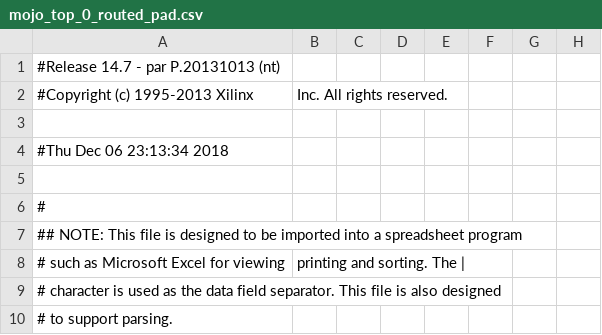
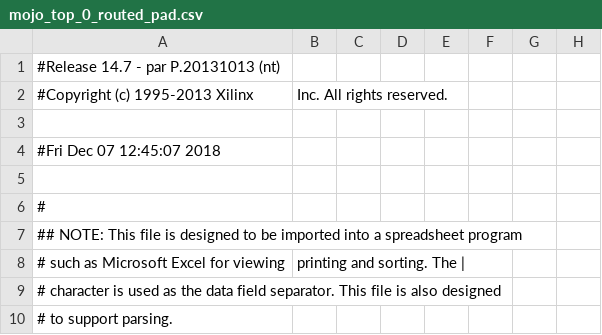
Before and after one commit to jody1999/whack-50.002-1D, a CSV file: work/planAhead/IOShieldDemo/IOShieldDemo.runs/impl_1/mojo_top_0_routed_pad.csv, drawn as a sheet; only a part is shown; the diff names each change by its address in the sheet, - before the commit and + after, or states it on an @@ line.

```diff
--- a/work/planAhead/IOShieldDemo/IOShieldDemo.runs/impl_1/mojo_top_0_routed_pad.csv
+++ b/work/planAhead/IOShieldDemo/IOShieldDemo.runs/impl_1/mojo_top_0_routed_pad.csv
-A4: #Thu Dec 06 23:13:34 2018
+A4: #Fri Dec 07 12:45:07 2018
```
Also changed, not shown: 56 other files.
